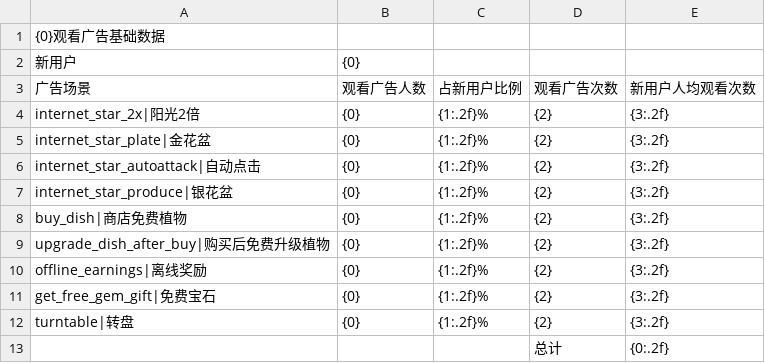
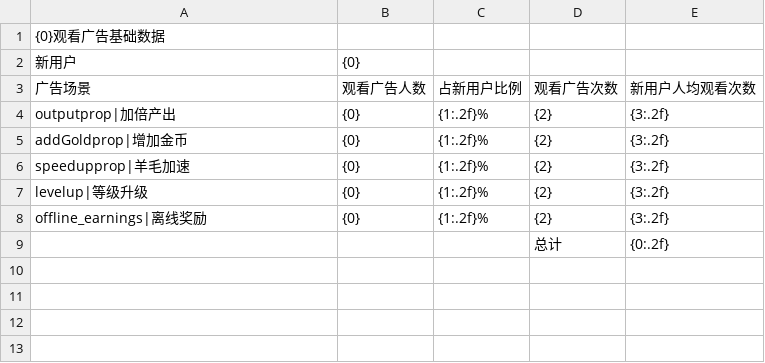
Before and after one commit to cqnature/reportbuilder, a CSV file: etc/idlesheep/ads_view_of_new_users.csv, drawn as a sheet.

```diff
--- a/etc/idlesheep/ads_view_of_new_users.csv
+++ b/etc/idlesheep/ads_view_of_new_users.csv
@@ -3,11 +3,7 @@
 广告场景,观看广告人数,占新用户比例,观看广告次数,新用户人均观看次数
-internet_star_2x|阳光2倍,{0},{1:.2f}%,{2},{3:.2f}
-internet_star_plate|金花盆,{0},{1:.2f}%,{2},{3:.2f}
-internet_star_autoattack|自动点击,{0},{1:.2f}%,{2},{3:.2f}
-internet_star_produce|银花盆,{0},{1:.2f}%,{2},{3:.2f}
-buy_dish|商店免费植物,{0},{1:.2f}%,{2},{3:.2f}
-upgrade_dish_after_buy|购买后免费升级植物,{0},{1:.2f}%,{2},{3:.2f}
+outputprop|加倍产出,{0},{1:.2f}%,{2},{3:.2f}
+addGoldprop|增加金币,{0},{1:.2f}%,{2},{3:.2f}
+speedupprop|羊毛加速,{0},{1:.2f}%,{2},{3:.2f}
+levelup|等级升级,{0},{1:.2f}%,{2},{3:.2f}
 offline_earnings|离线奖励,{0},{1:.2f}%,{2},{3:.2f}
-get_free_gem_gift|免费宝石,{0},{1:.2f}%,{2},{3:.2f}
-turntable|转盘,{0},{1:.2f}%,{2},{3:.2f}
 ,,,总计,{0:.2f}
```
Also changed, not shown: 5 other files.
